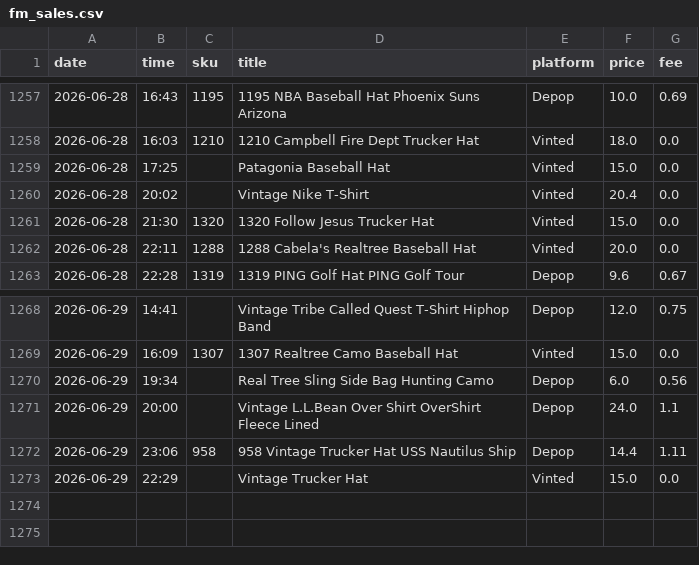
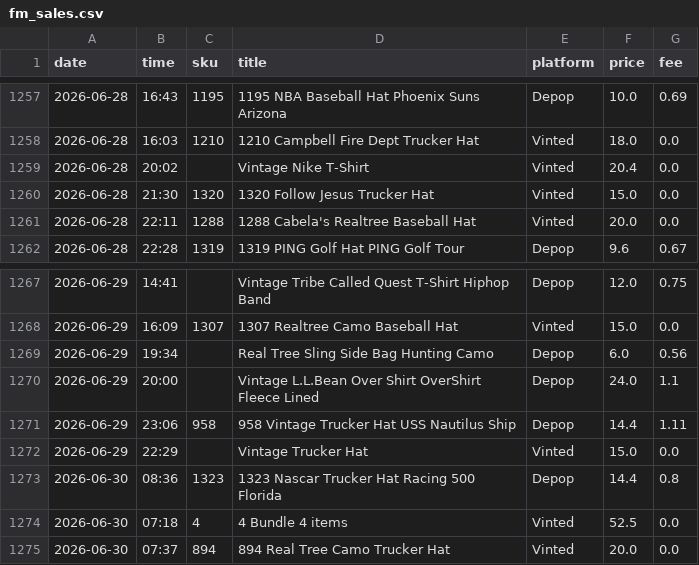
Before and after one commit to notanotherwholesale-sudo/fm-sales-tracker, a CSV file: fm_sales.csv, drawn as a sheet; only a part is shown, gaps mark what is left out.

```diff
--- a/fm_sales.csv
+++ b/fm_sales.csv
@@ -1258,3 +1258,2 @@ date,time,sku,title,platform,price,fee
 2026-06-28,16:03,1210,1210 Campbell Fire Dept Trucker Hat,Vinted,18.0,0.0
-2026-06-28,17:25,,Patagonia Baseball Hat,Vinted,15.0,0.0
 2026-06-28,20:02,,Vintage Nike T-Shirt,Vinted,20.4,0.0
@@ -1273 +1272,4 @@ date,time,sku,title,platform,price,fee
 2026-06-29,22:29,,Vintage Trucker Hat,Vinted,15.0,0.0
+2026-06-30,08:36,1323,1323 Nascar Trucker Hat Racing 500 Florida,Depop,14.4,0.8
+2026-06-30,07:18,4,4 Bundle 4 items,Vinted,52.5,0.0
+2026-06-30,07:37,894,894 Real Tree Camo Trucker Hat,Vinted,20.0,0.0
```
Also changed, not shown: delist_queue.csv, 3 other files.
